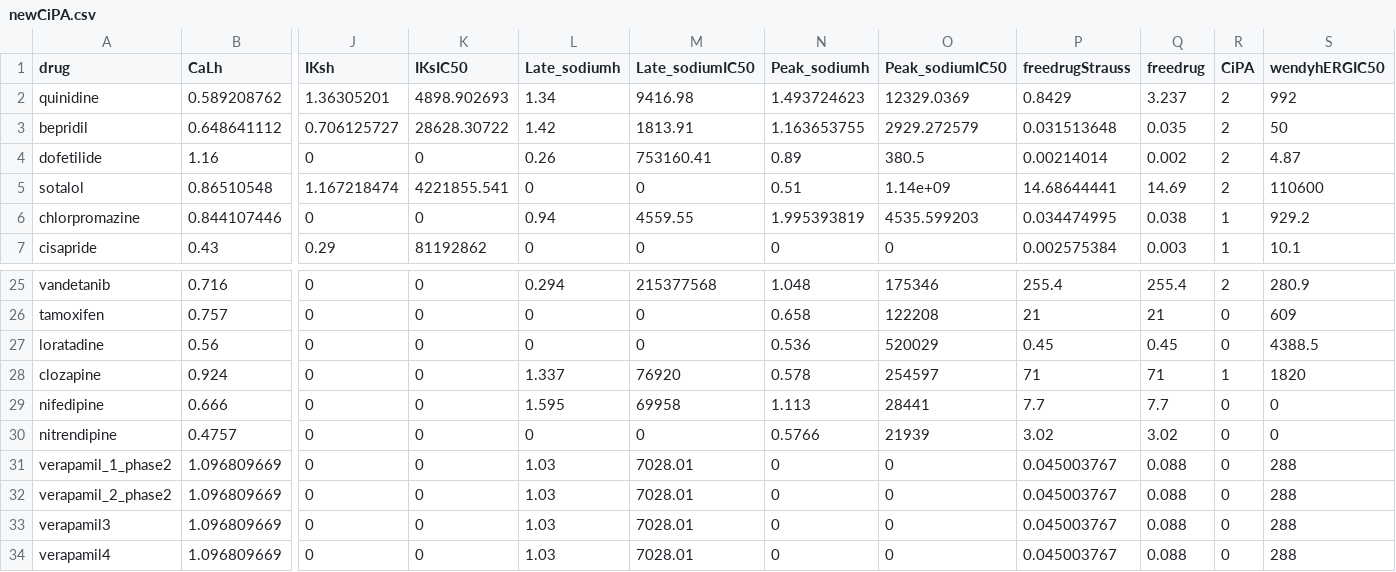
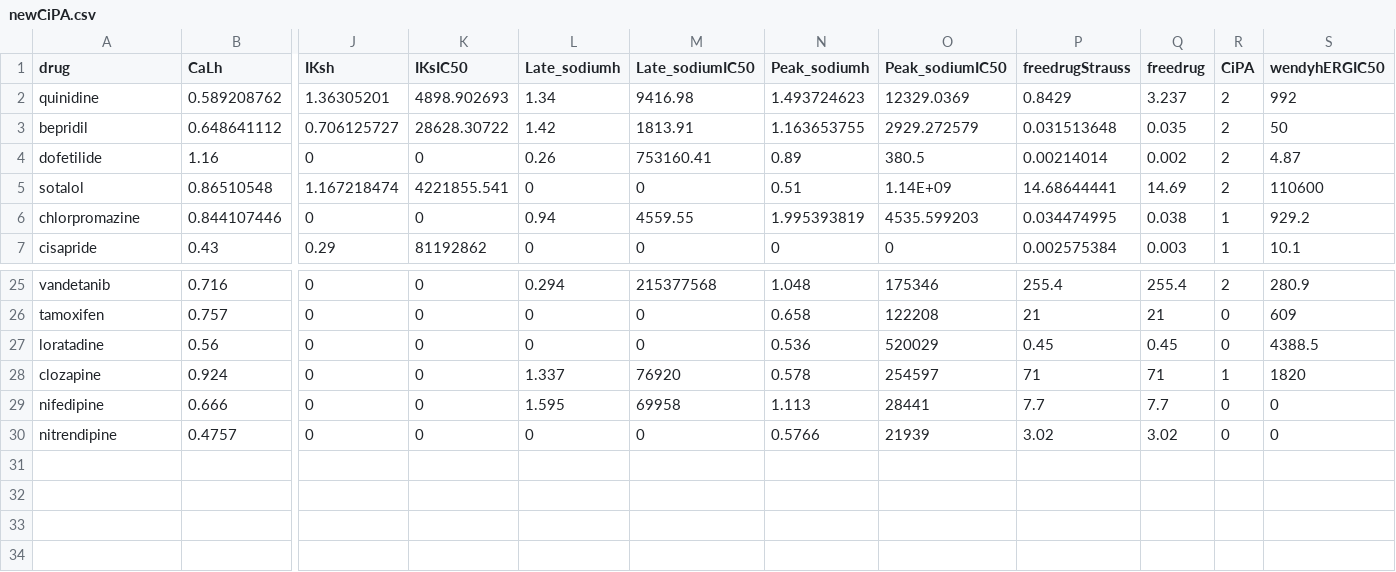
Before and after one commit to FDA/CiPA, a CSV file: AP_simulation/data/newCiPA.csv, drawn as a sheet; only a part is shown, gaps mark what is left out; rows hold the shown columns only; the diff names each change by its address in the sheet, - before the commit and + after, or states it on an @@ line.

Commit message:
Removed pseudo drugs
Removed psedo-drugs from newCiPA.csv in the AP simulation folder.

```diff
--- a/AP_simulation/data/newCiPA.csv
+++ b/AP_simulation/data/newCiPA.csv
-O5 (Peak_sodiumIC50): 1.14e+09
+O5 (Peak_sodiumIC50): 1.14E+09
-row 31: verapamil_1_phase2 | 1.096809669 | 0 | 0 | 1.03 | 7028.01 | 0 | 0 | 0.045003767 | 0.088 | 0 | 288
-row 32: verapamil_2_phase2 | 1.096809669 | 0 | 0 | 1.03 | 7028.01 | 0 | 0 | 0.045003767 | 0.088 | 0 | 288
-row 33: verapamil3 | 1.096809669 | 0 | 0 | 1.03 | 7028.01 | 0 | 0 | 0.045003767 | 0.088 | 0 | 288
-row 34: verapamil4 | 1.096809669 | 0 | 0 | 1.03 | 7028.01 | 0 | 0 | 0.045003767 | 0.088 | 0 | 288
```
